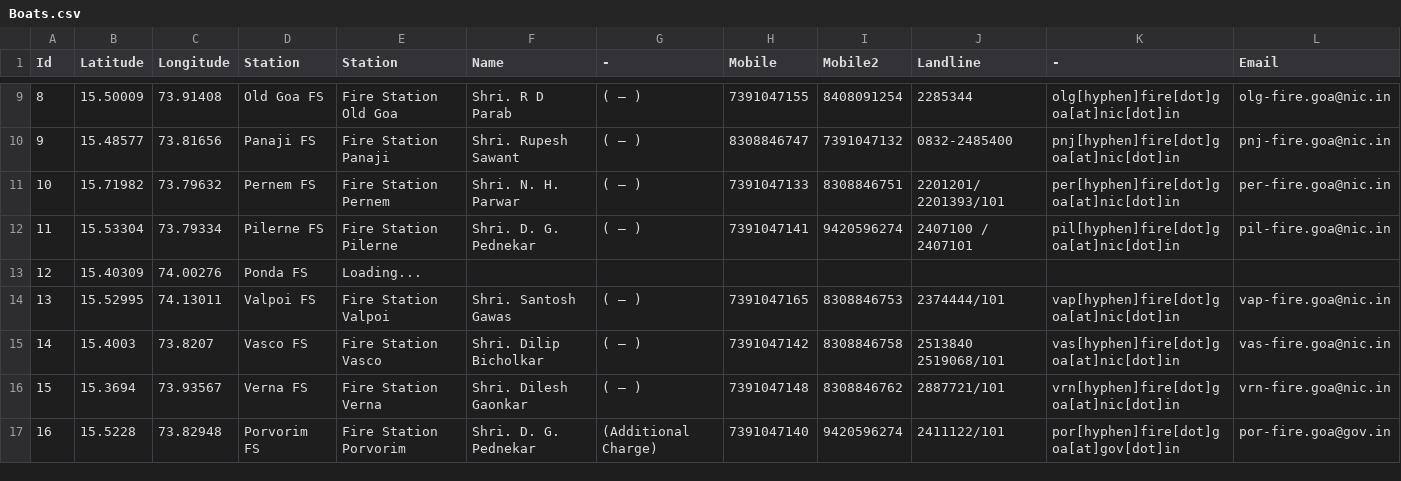
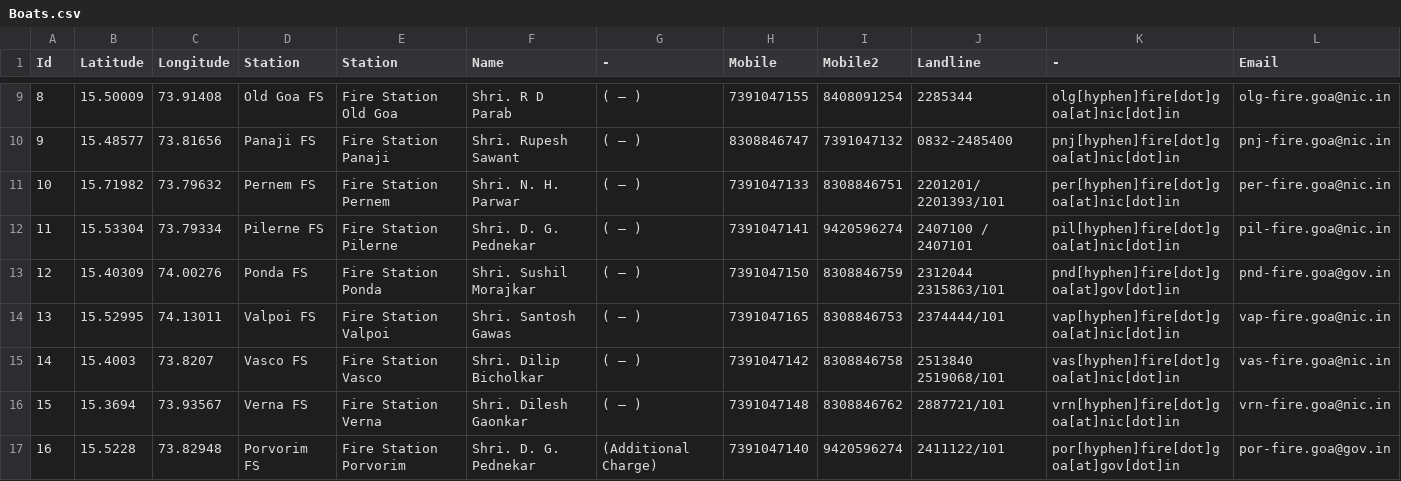
Before and after one commit to alansaviolobo/google-sheets-to-json-converter, a CSV file: data/Boats.csv, drawn as a sheet; only a part is shown, gaps mark what is left out.

```diff
--- a/data/Boats.csv
+++ b/data/Boats.csv
@@ -12,3 +12,3 @@ Id,Latitude,Longitude,Station,Station,Name,-,Mobile,Mobile2,Landline,-,Email
 11,15.53304,73.79334,Pilerne FS,Fire Station Pilerne,Shri. D. G. Pednekar,( — ),7391047141,9420596274,2407100 / 2407101,pil[hyphen]fire[dot]goa[at]nic[dot]in,pil-fire.goa@nic.in
-12,15.40309,74.00276,Ponda FS,Loading...,,,,,,,
+12,15.40309,74.00276,Ponda FS,Fire Station Ponda,Shri. Sushil Morajkar,( — ),7391047150,8308846759,2312044 2315863/101,pnd[hyphen]fire[dot]goa[at]gov[dot]in,pnd-fire.goa@gov.in
 13,15.52995,74.13011,Valpoi FS,Fire Station Valpoi,Shri. Santosh Gawas,( — ),7391047165,8308846753,2374444/101,vap[hyphen]fire[dot]goa[at]nic[dot]in,vap-fire.goa@nic.in
```
Also changed, not shown: data/Police-Stations.csv, 7 other files.
